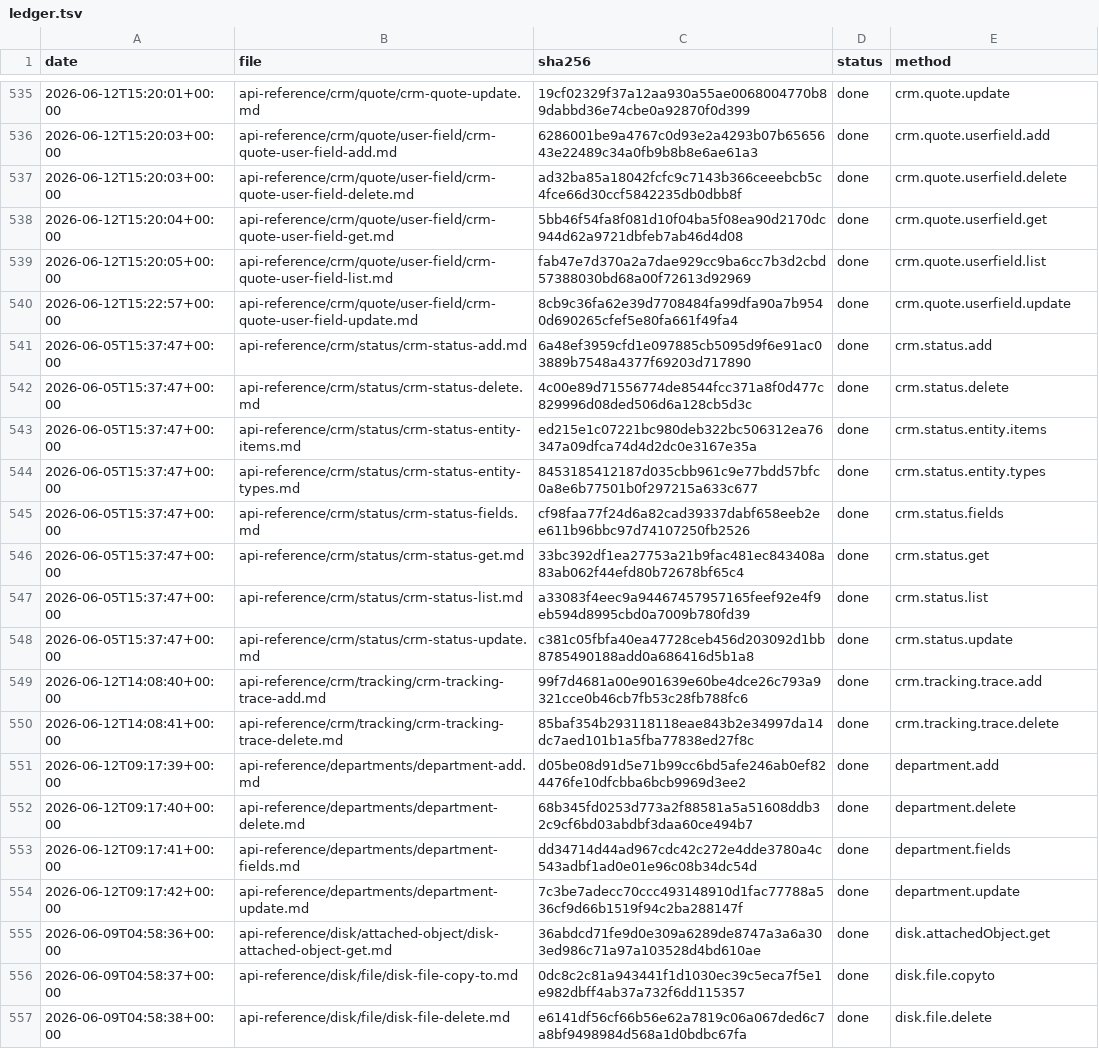
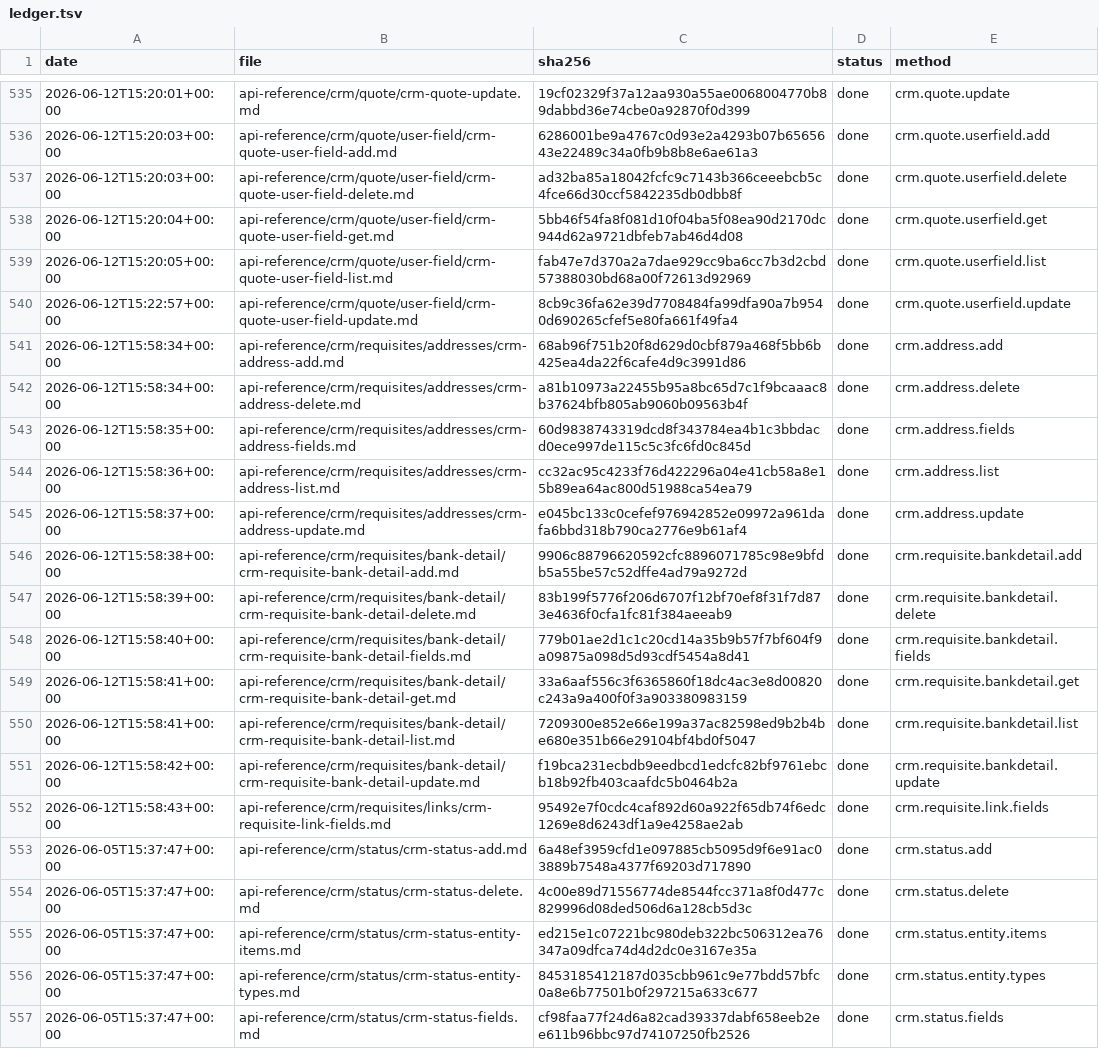
Before and after one commit to IgorShevchik/b24-rest-docs, a TSV file: .actualize/ledger.tsv, drawn as a sheet; only a part is shown, gaps mark what is left out; the shorter side is filled out with more unchanged rows.

```diff
--- a/.actualize/ledger.tsv
+++ b/.actualize/ledger.tsv
@@ -540,2 +540,14 @@ date	file	sha256	status	method
 2026-06-12T15:22:57+00:00	api-reference/crm/quote/user-field/crm-quote-user-field-update.md	8cb9c36fa62e39d7708484fa99dfa90a7b9540d690265cfef5e80fa661f49fa4	done	crm.quote.userfield.update
+2026-06-12T15:58:34+00:00	api-reference/crm/requisites/addresses/crm-address-add.md	68ab96f751b20f8d629d0cbf879a468f5bb6b425ea4da22f6cafe4d9c3991d86	done	crm.address.add
+2026-06-12T15:58:34+00:00	api-reference/crm/requisites/addresses/crm-address-delete.md	a81b10973a22455b95a8bc65d7c1f9bcaaac8b37624bfb805ab9060b09563b4f	done	crm.address.delete
+2026-06-12T15:58:35+00:00	api-reference/crm/requisites/addresses/crm-address-fields.md	60d9838743319dcd8f343784ea4b1c3bbdacd0ece997de115c5c3fc6fd0c845d	done	crm.address.fields
+2026-06-12T15:58:36+00:00	api-reference/crm/requisites/addresses/crm-address-list.md	cc32ac95c4233f76d422296a04e41cb58a8e15b89ea64ac800d51988ca54ea79	done	crm.address.list
+2026-06-12T15:58:37+00:00	api-reference/crm/requisites/addresses/crm-address-update.md	e045bc133c0cefef976942852e09972a961dafa6bbd318b790ca2776e9b61af4	done	crm.address.update
+2026-06-12T15:58:38+00:00	api-reference/crm/requisites/bank-detail/crm-requisite-bank-detail-add.md	9906c88796620592cfc8896071785c98e9bfdb5a55be57c52dffe4ad79a9272d	done	crm.requisite.bankdetail.add
+2026-06-12T15:58:39+00:00	api-reference/crm/requisites/bank-detail/crm-requisite-bank-detail-delete.md	83b199f5776f206d6707f12bf70ef8f31f7d873e4636f0cfa1fc81f384aeeab9	done	crm.requisite.bankdetail.delete
+2026-06-12T15:58:40+00:00	api-reference/crm/requisites/bank-detail/crm-requisite-bank-detail-fields.md	779b01ae2d1c1c20cd14a35b9b57f7bf604f9a09875a098d5d93cdf5454a8d41	done	crm.requisite.bankdetail.fields
+2026-06-12T15:58:41+00:00	api-reference/crm/requisites/bank-detail/crm-requisite-bank-detail-get.md	33a6aaf556c3f6365860f18dc4ac3e8d00820c243a9a400f0f3a903380983159	done	crm.requisite.bankdetail.get
+2026-06-12T15:58:41+00:00	api-reference/crm/requisites/bank-detail/crm-requisite-bank-detail-list.md	7209300e852e66e199a37ac82598ed9b2b4be680e351b66e29104bf4bd0f5047	done	crm.requisite.bankdetail.list
+2026-06-12T15:58:42+00:00	api-reference/crm/requisites/bank-detail/crm-requisite-bank-detail-update.md	f19bca231ecbdb9eedbcd1edcfc82bf9761ebcb18b92fb403caafdc5b0464b2a	done	crm.requisite.bankdetail.update
+2026-06-12T15:58:43+00:00	api-reference/crm/requisites/links/crm-requisite-link-fields.md	95492e7f0cdc4caf892d60a922f65db74f6edc1269e8d6243df1a9e4258ae2ab	done	crm.requisite.link.fields
 2026-06-05T15:37:47+00:00	api-reference/crm/status/crm-status-add.md	6a48ef3959cfd1e097885cb5095d9f6e91ac03889b7548a4377f69203d717890	done	crm.status.add
```
Also changed, not shown: 12 other files.
